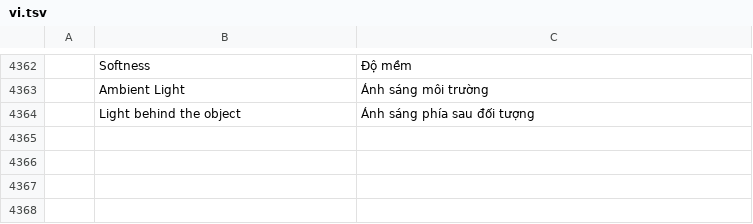
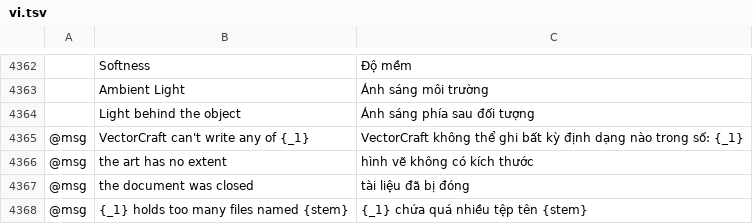
Before and after one commit to LouBoi161/septet, a TSV file: vectorcraft/crates/ui-egui/src/i18n/vi.tsv, drawn as a sheet; only a part is shown, gaps mark what is left out; the diff names each change by its address in the sheet, - before the commit and + after, or states it on an @@ line.

```diff
--- a/vectorcraft/crates/ui-egui/src/i18n/vi.tsv
+++ b/vectorcraft/crates/ui-egui/src/i18n/vi.tsv
+row 4365: @msg | VectorCraft can't write any of {_1} | VectorCraft không thể ghi bất kỳ định dạng nào trong số: {_1}
+row 4366: @msg | the art has no extent | hình vẽ không có kích thước
+row 4367: @msg | the document was closed | tài liệu đã bị đóng
+row 4368: @msg | {_1} holds too many files named {stem} | {_1} chứa quá nhiều tệp tên {stem}
```
Also changed, not shown: filmcraft/crates/ui-egui/src/i18n/it.tsv, filmcraft/crates/ui-egui/src/i18n/ko.tsv, 2 other files.
